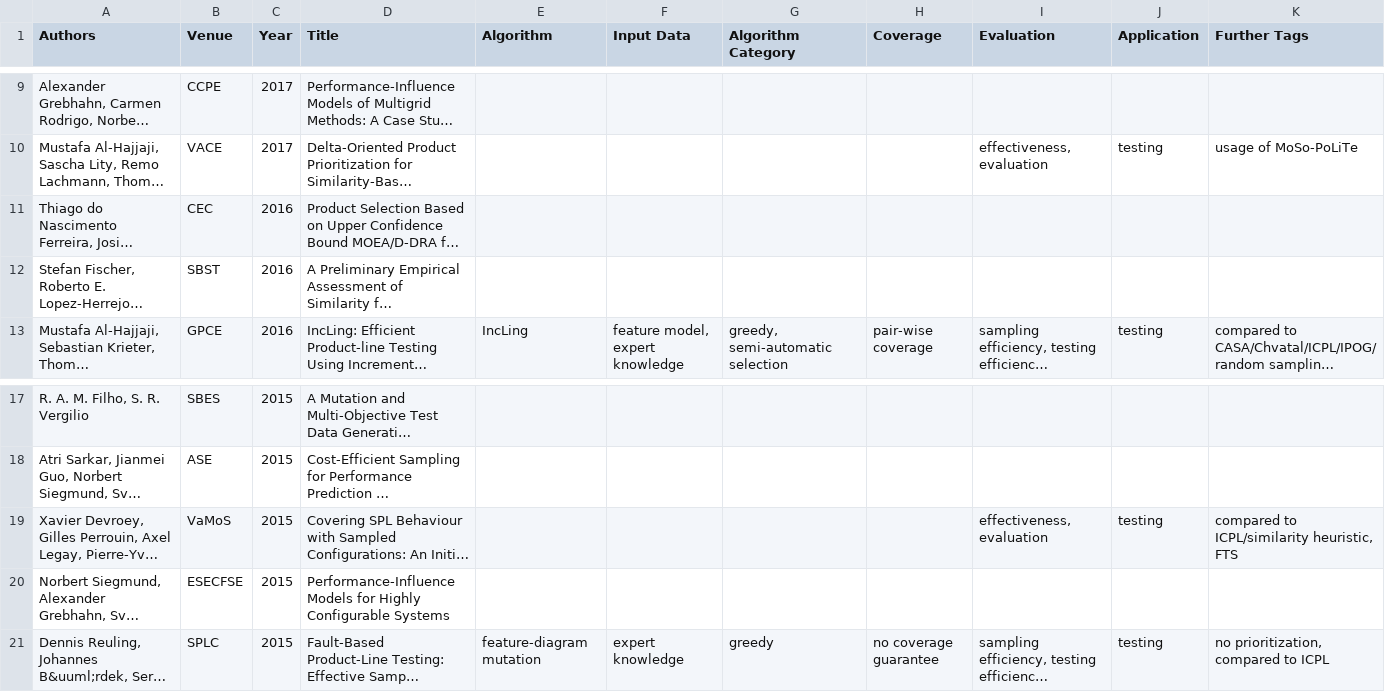
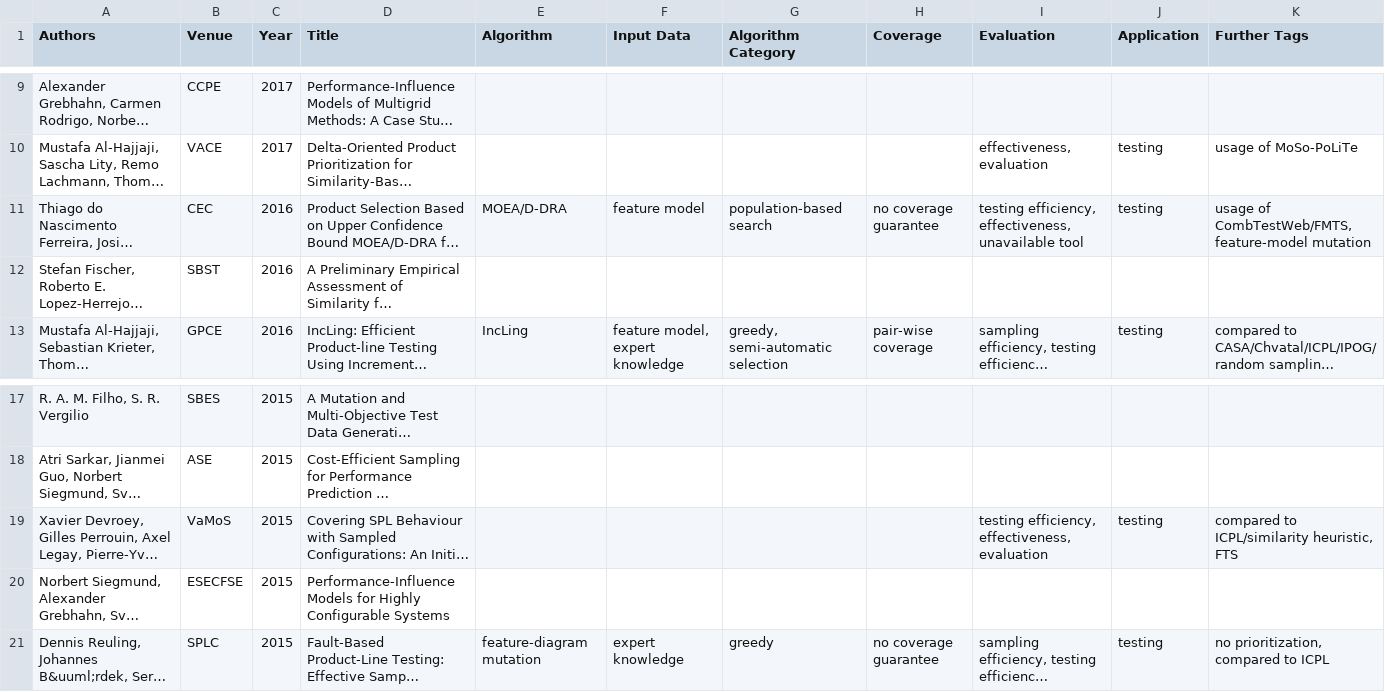
Before and after one commit to SoftVarE-Group/BibTags, a CSV file: classification/sampling.csv, drawn as a sheet; only a part is shown, gaps mark what is left out; long unchanged cells end in …; the diff names each change by its address in the sheet, - before the commit and + after, or states it on an @@ line.

```diff
--- a/classification/sampling.csv
+++ b/classification/sampling.csv
-E11 (Algorithm): (empty)
+E11 (Algorithm): MOEA/D-DRA
-F11 (Input Data): (empty)
+F11 (Input Data): feature model
-G11 (Algorithm Category): (empty)
+G11 (Algorithm Category): population-based search
-H11 (Coverage): (empty)
+H11 (Coverage): no coverage guarantee
-I11 (Evaluation): (empty)
+I11 (Evaluation): testing efficiency, effectiveness, unavailable tool
-J11 (Application): (empty)
+J11 (Application): testing
-K11 (Further Tags): (empty)
+K11 (Further Tags): usage of CombTestWeb/FMTS, feature-model mutation
-I19 (Evaluation): effectiveness, evaluation
+I19 (Evaluation): testing efficiency, effectiveness, evaluation
```
Also changed, not shown: 2 other files.
